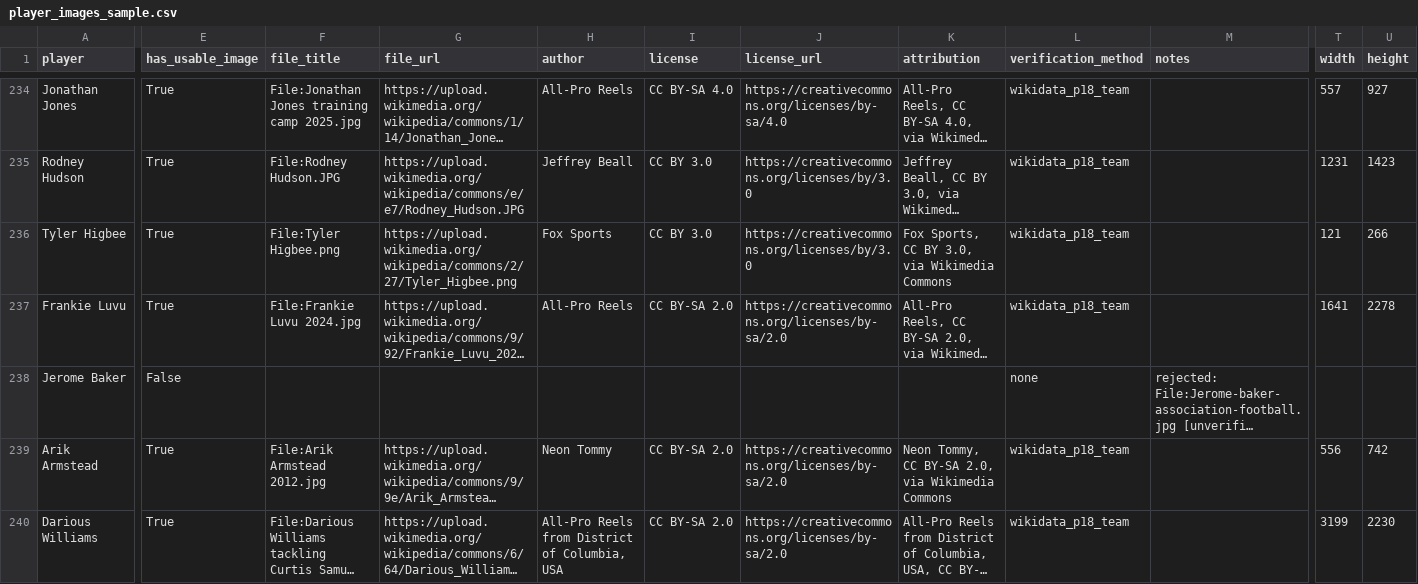
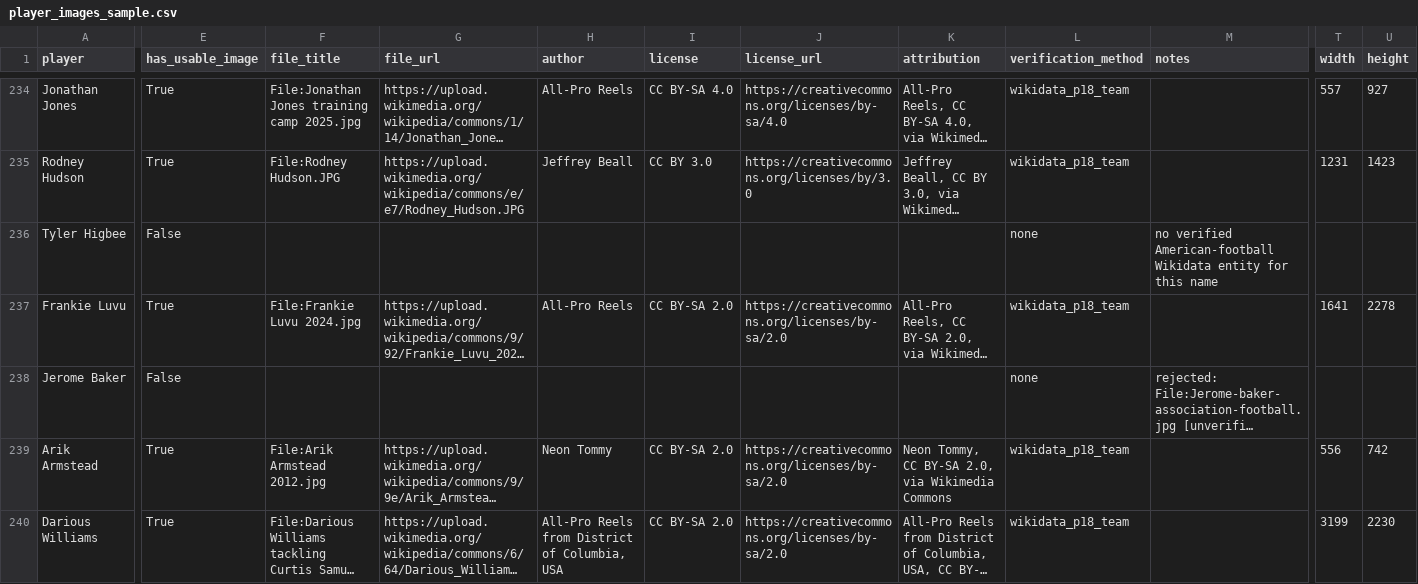
Before and after one commit to reymuniziii-svg/nfl-o-nomics, a CSV file: data/curated/staging/player_images_sample.csv, drawn as a sheet; only a part is shown, gaps mark what is left out; long unchanged cells end in …; the diff covers the shown part only; the diff names each change by its address in the sheet, - before the commit and + after, or states it on an @@ line.

```diff
--- a/data/curated/staging/player_images_sample.csv
+++ b/data/curated/staging/player_images_sample.csv
-E236 (has_usable_image): True
+E236 (has_usable_image): False
-F236 (file_title): File:Tyler Higbee.png
+F236 (file_title): (empty)
-G236 (file_url): https://upload.wikimedia.org/wikipedia/commons/2/27/Tyler_Higbee.png
+G236 (file_url): (empty)
-H236 (author): Fox Sports
+H236 (author): (empty)
-I236 (license): CC BY 3.0
+I236 (license): (empty)
-J236 (license_url): https://creativecommons.org/licenses/by/3.0
+J236 (license_url): (empty)
-K236 (attribution): Fox Sports, CC BY 3.0, via Wikimedia Commons
+K236 (attribution): (empty)
-L236 (verification_method): wikidata_p18_team
+L236 (verification_method): none
-M236 (notes): (empty)
+M236 (notes): no verified American-football Wikidata entity for this name
-T236 (width): 121
+T236 (width): (empty)
-U236 (height): 266
+U236 (height): (empty)
```
Also changed, not shown: 4 edited cells elsewhere in this file, 11 other files.
